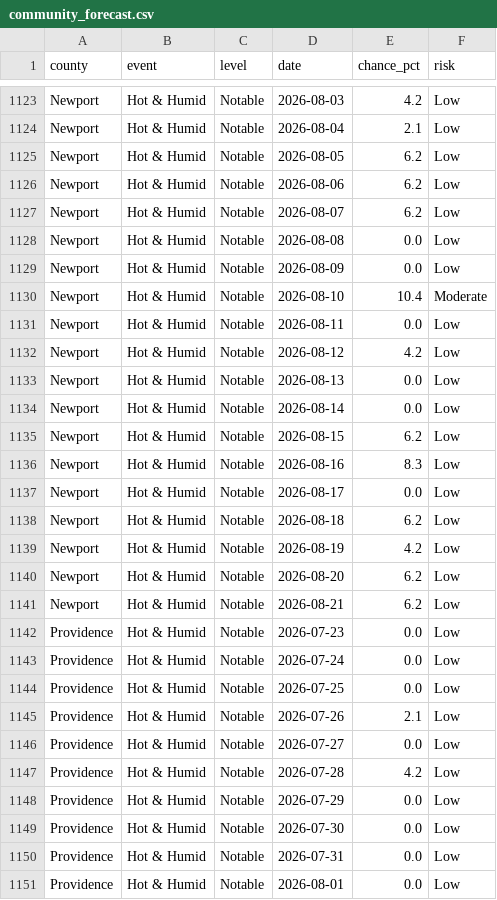
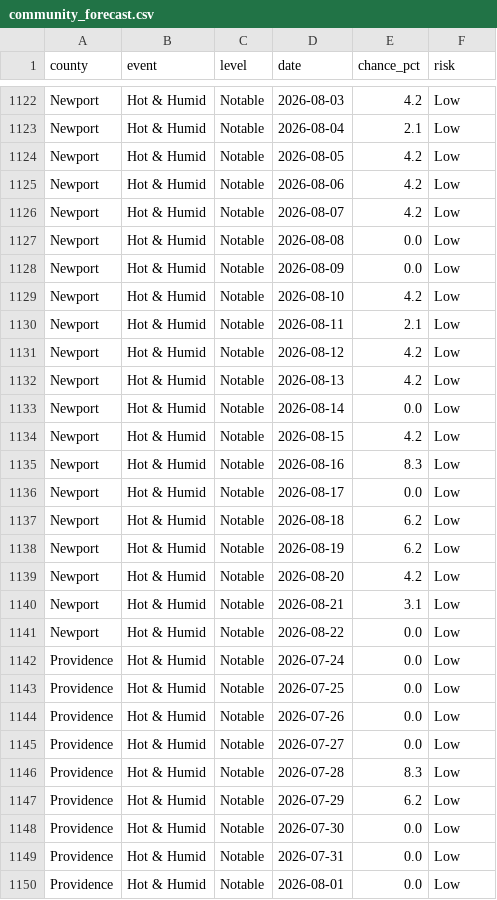
Before and after one commit to EMPIRIC2/opt-ui-forecast, a CSV file: community_forecast.csv, drawn as a sheet; only a part is shown, gaps mark what is left out; the diff covers the shown part only.

```diff
--- a/community_forecast.csv
+++ b/community_forecast.csv
@@ -1124,13 +1123,13 @@ Newport,Hot & Humid,Notable,2026-08-03,4.2,Low
 Newport,Hot & Humid,Notable,2026-08-04,2.1,Low
-Newport,Hot & Humid,Notable,2026-08-05,6.2,Low
-Newport,Hot & Humid,Notable,2026-08-06,6.2,Low
-Newport,Hot & Humid,Notable,2026-08-07,6.2,Low
+Newport,Hot & Humid,Notable,2026-08-05,4.2,Low
+Newport,Hot & Humid,Notable,2026-08-06,4.2,Low
+Newport,Hot & Humid,Notable,2026-08-07,4.2,Low
 Newport,Hot & Humid,Notable,2026-08-08,0.0,Low
 Newport,Hot & Humid,Notable,2026-08-09,0.0,Low
-Newport,Hot & Humid,Notable,2026-08-10,10.4,Moderate
-Newport,Hot & Humid,Notable,2026-08-11,0.0,Low
+Newport,Hot & Humid,Notable,2026-08-10,4.2,Low
+Newport,Hot & Humid,Notable,2026-08-11,2.1,Low
 Newport,Hot & Humid,Notable,2026-08-12,4.2,Low
-Newport,Hot & Humid,Notable,2026-08-13,0.0,Low
+Newport,Hot & Humid,Notable,2026-08-13,4.2,Low
 Newport,Hot & Humid,Notable,2026-08-14,0.0,Low
-Newport,Hot & Humid,Notable,2026-08-15,6.2,Low
+Newport,Hot & Humid,Notable,2026-08-15,4.2,Low
 Newport,Hot & Humid,Notable,2026-08-16,8.3,Low
@@ -1138,12 +1137,12 @@ Newport,Hot & Humid,Notable,2026-08-17,0.0,Low
 Newport,Hot & Humid,Notable,2026-08-18,6.2,Low
-Newport,Hot & Humid,Notable,2026-08-19,4.2,Low
-Newport,Hot & Humid,Notable,2026-08-20,6.2,Low
-Newport,Hot & Humid,Notable,2026-08-21,6.2,Low
-Providence,Hot & Humid,Notable,2026-07-23,0.0,Low
+Newport,Hot & Humid,Notable,2026-08-19,6.2,Low
+Newport,Hot & Humid,Notable,2026-08-20,4.2,Low
+Newport,Hot & Humid,Notable,2026-08-21,3.1,Low
+Newport,Hot & Humid,Notable,2026-08-22,0.0,Low
 Providence,Hot & Humid,Notable,2026-07-24,0.0,Low
 Providence,Hot & Humid,Notable,2026-07-25,0.0,Low
-Providence,Hot & Humid,Notable,2026-07-26,2.1,Low
+Providence,Hot & Humid,Notable,2026-07-26,0.0,Low
 Providence,Hot & Humid,Notable,2026-07-27,0.0,Low
-Providence,Hot & Humid,Notable,2026-07-28,4.2,Low
-Providence,Hot & Humid,Notable,2026-07-29,0.0,Low
+Providence,Hot & Humid,Notable,2026-07-28,8.3,Low
+Providence,Hot & Humid,Notable,2026-07-29,6.2,Low
 Providence,Hot & Humid,Notable,2026-07-30,0.0,Low
```
Also changed, not shown: 2 added rows, 2 removed rows and 156 edited cells elsewhere in this file, 5 other files.
